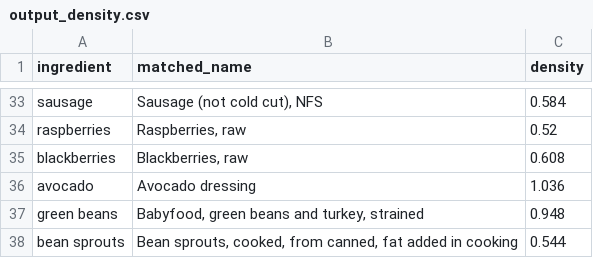
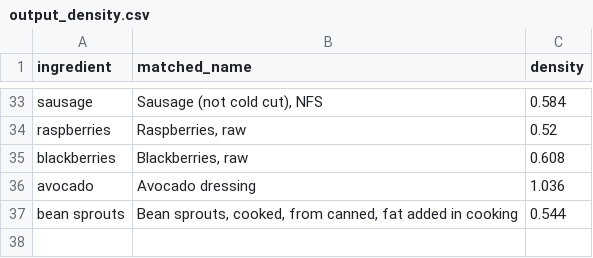
Before and after one commit to IloveUhiuhiu/Crawl-Density, a CSV file: output_density.csv, drawn as a sheet; only a part is shown, gaps mark what is left out.

Commit message:
update output

```diff
--- a/output_density.csv
+++ b/output_density.csv
@@ -36,3 +36,2 @@ blackberries,"Blackberries, raw",0.608
 avocado,Avocado dressing,1.036
-green beans,"Babyfood, green beans and turkey, strained",0.948
 bean sprouts,"Bean sprouts, cooked, from canned, fat added in cooking",0.544
```
Also changed, not shown: 1 other file.
